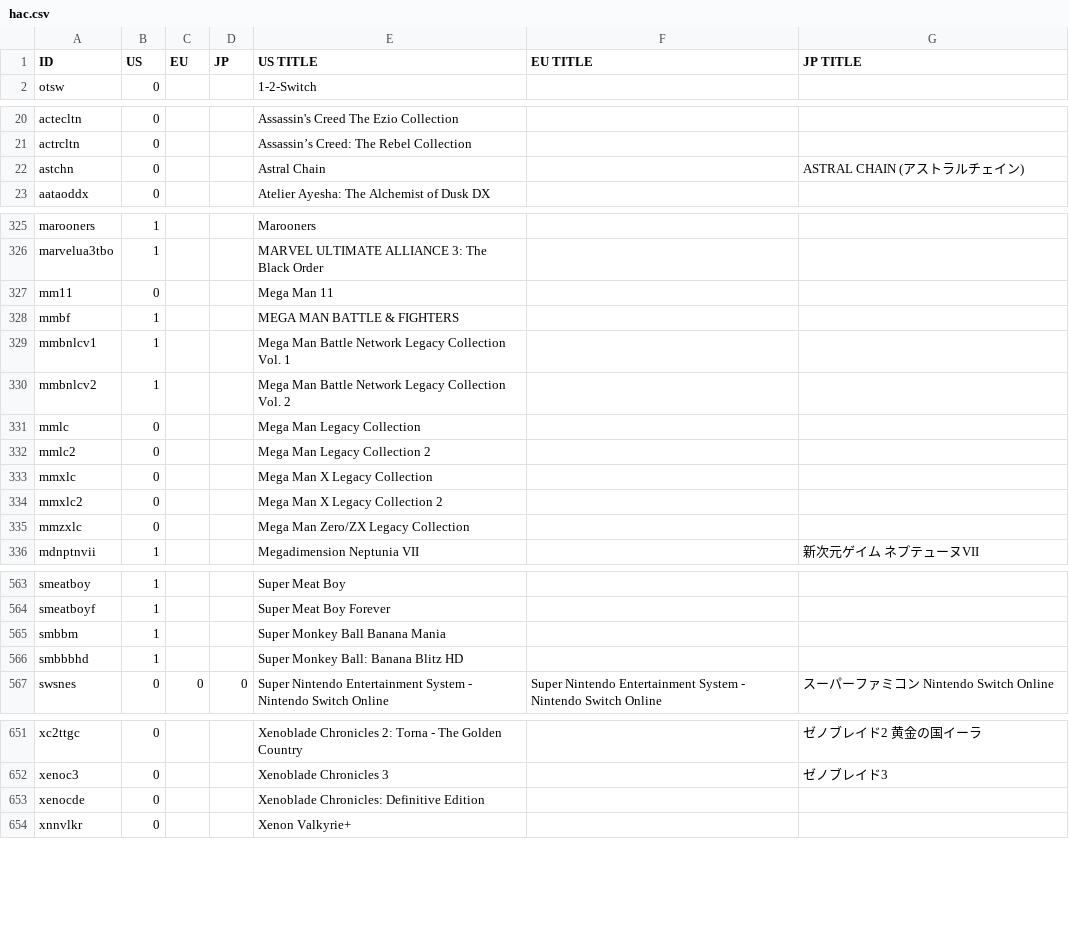
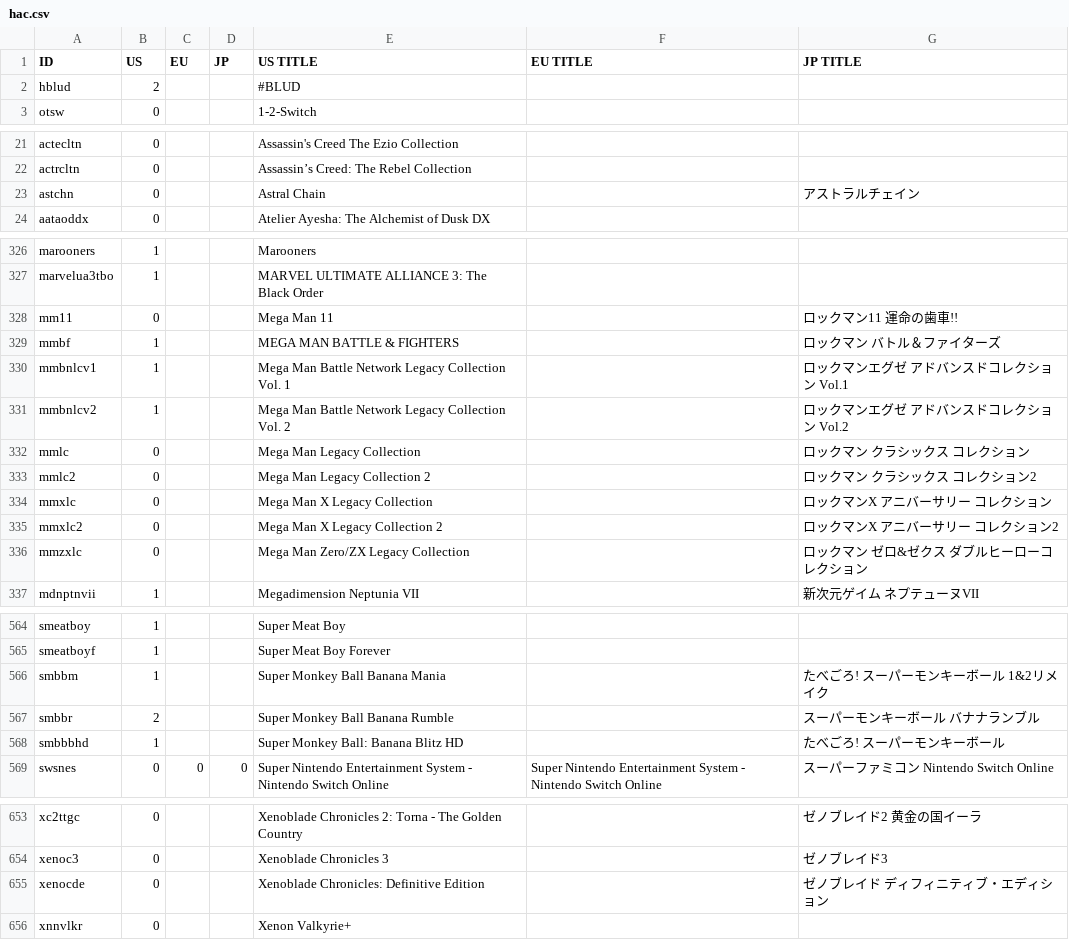
Before and after one commit to ninstar/Rich-Presence-U-DB, a CSV file: titles/hac.csv, drawn as a sheet; only a part is shown, gaps mark what is left out.

Commit message:
Update hac.csv

```diff
--- a/titles/hac.csv
+++ b/titles/hac.csv
@@ -1,2 +1,3 @@
 ID,US,EU,JP,US TITLE,EU TITLE,JP TITLE
+hblud,2,,,#BLUD,,
 otsw,0,,,1-2-Switch,,
@@ -21,3 +22,3 @@ actecltn,0,,,Assassin's Creed The Ezio Collection,,
 actrcltn,0,,,Assassin’s Creed: The Rebel Collection,,
-astchn,0,,,Astral Chain,,ASTRAL CHAIN (アストラルチェイン)
+astchn,0,,,Astral Chain,,アストラルチェイン
 aataoddx,0,,,Atelier Ayesha: The Alchemist of Dusk DX,,
@@ -326,11 +327,11 @@ marooners,1,,,Marooners,,
 marvelua3tbo,1,,,MARVEL ULTIMATE ALLIANCE 3: The Black Order,,
-mm11,0,,,Mega Man 11,,
-mmbf,1,,,MEGA MAN BATTLE & FIGHTERS,,
-mmbnlcv1,1,,,Mega Man Battle Network Legacy Collection Vol. 1,,
-mmbnlcv2,1,,,Mega Man Battle Network Legacy Collection Vol. 2,,
-mmlc,0,,,Mega Man Legacy Collection,,
-mmlc2,0,,,Mega Man Legacy Collection 2,,
-mmxlc,0,,,Mega Man X Legacy Collection,,
-mmxlc2,0,,,Mega Man X Legacy Collection 2,,
-mmzxlc,0,,,Mega Man Zero/ZX Legacy Collection,,
+mm11,0,,,Mega Man 11,,ロックマン11 運命の歯車!!
+mmbf,1,,,MEGA MAN BATTLE & FIGHTERS,,ロックマン バトル＆ファイターズ
+mmbnlcv1,1,,,Mega Man Battle Network Legacy Collection Vol. 1,,ロックマンエグゼ アドバンスドコレクション Vol.1
+mmbnlcv2,1,,,Mega Man Battle Network Legacy Collection Vol. 2,,ロックマンエグゼ アドバンスドコレクション Vol.2
+mmlc,0,,,Mega Man Legacy Collection,,ロックマン クラシックス コレクション
+mmlc2,0,,,Mega Man Legacy Collection 2,,ロックマン クラシックス コレクション2
+mmxlc,0,,,Mega Man X Legacy Collection,,ロックマンX アニバーサリー コレクション
+mmxlc2,0,,,Mega Man X Legacy Collection 2,,ロックマンX アニバーサリー コレクション2
+mmzxlc,0,,,Mega Man Zero/ZX Legacy Collection,,ロックマン ゼロ&ゼクス ダブルヒーローコレクション
 mdnptnvii,1,,,Megadimension Neptunia VII,,新次元ゲイム ネプテューヌVII
@@ -564,4 +565,5 @@ smeatboy,1,,,Super Meat Boy,,
 smeatboyf,1,,,Super Meat Boy Forever,,
-smbbm,1,,,Super Monkey Ball Banana Mania,,
-smbbbhd,1,,,Super Monkey Ball: Banana Blitz HD,,
+smbbm,1,,,Super Monkey Ball Banana Mania,,たべごろ! スーパーモンキーボール 1&2リメイク
+smbbr,2,,,Super Monkey Ball Banana Rumble,,スーパーモンキーボール バナナランブル
+smbbbhd,1,,,Super Monkey Ball: Banana Blitz HD,,たべごろ! スーパーモンキーボール
 swsnes,0,0,0,Super Nintendo Entertainment System - Nintendo Switch Online,Super Nintendo Entertainment System - Nintendo Switch Online,スーパーファミコン Nintendo Switch Online
@@ -652,3 +654,3 @@ xc2ttgc,0,,,Xenoblade Chronicles 2: Torna - The Golden Country,,ゼノブレイ
 xenoc3,0,,,Xenoblade Chronicles 3,,ゼノブレイド3
-xenocde,0,,,Xenoblade Chronicles: Definitive Edition,,
+xenocde,0,,,Xenoblade Chronicles: Definitive Edition,,ゼノブレイド ディフィニティブ・エディション
 xnnvlkr,0,,,Xenon Valkyrie+,,
```
